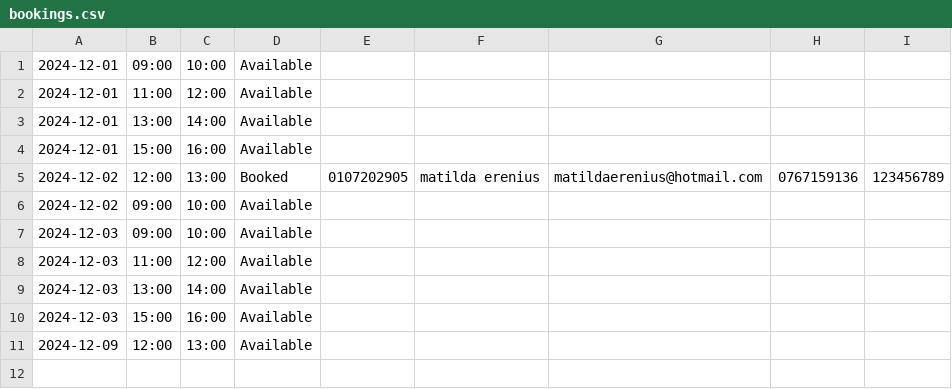
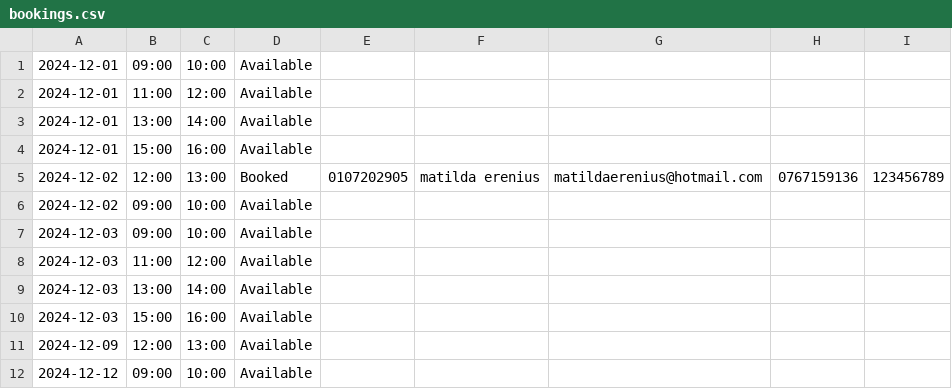
Before and after one commit to matildaerenius/Bokningssystem, a CSV file: src/resources/bookings.csv, drawn as a sheet.

```diff
--- a/src/resources/bookings.csv
+++ b/src/resources/bookings.csv
@@ -11 +11,2 @@
 2024-12-09,12:00,13:00,Available
+2024-12-12,09:00,10:00,Available
```
Also changed, not shown: 3 other files.
